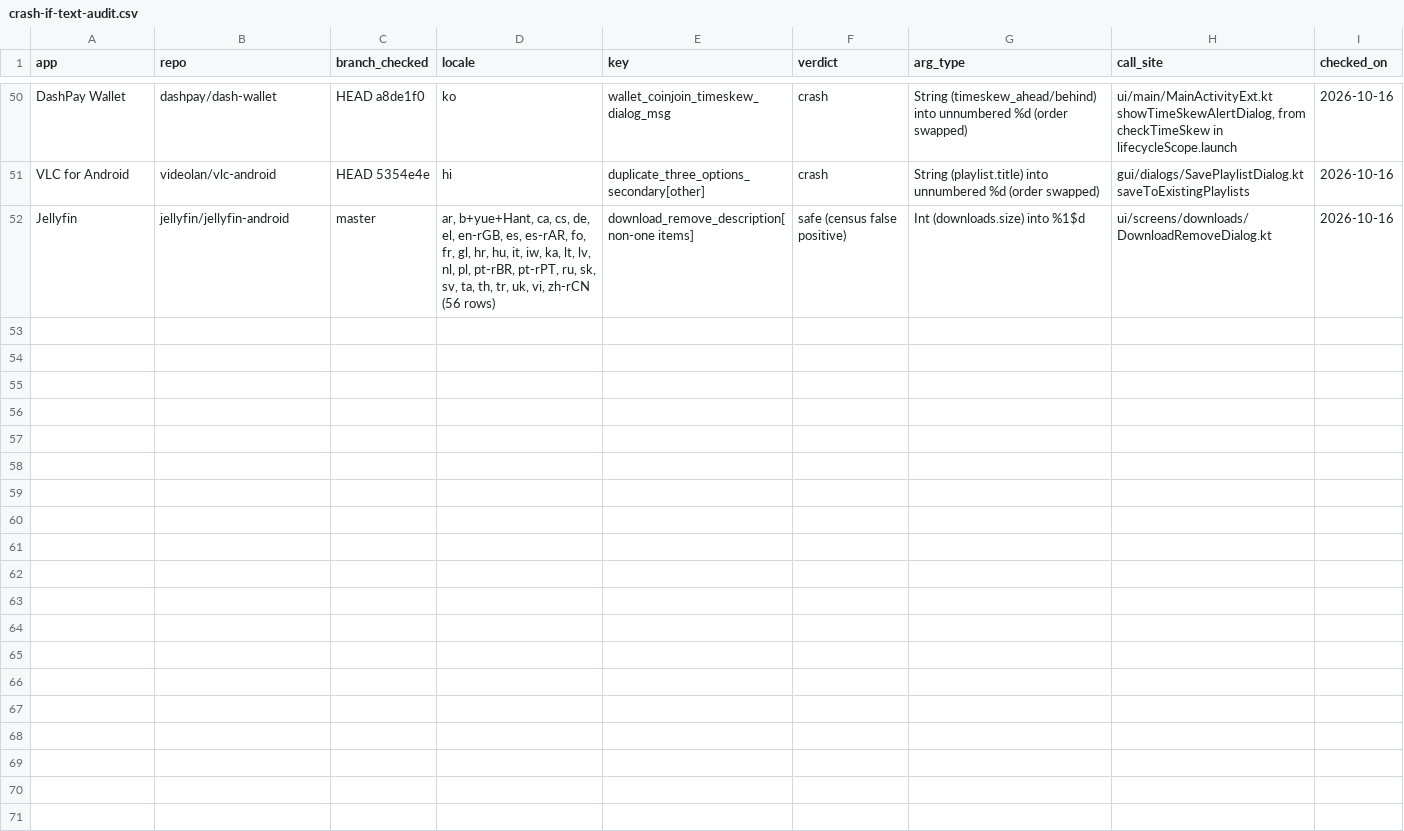
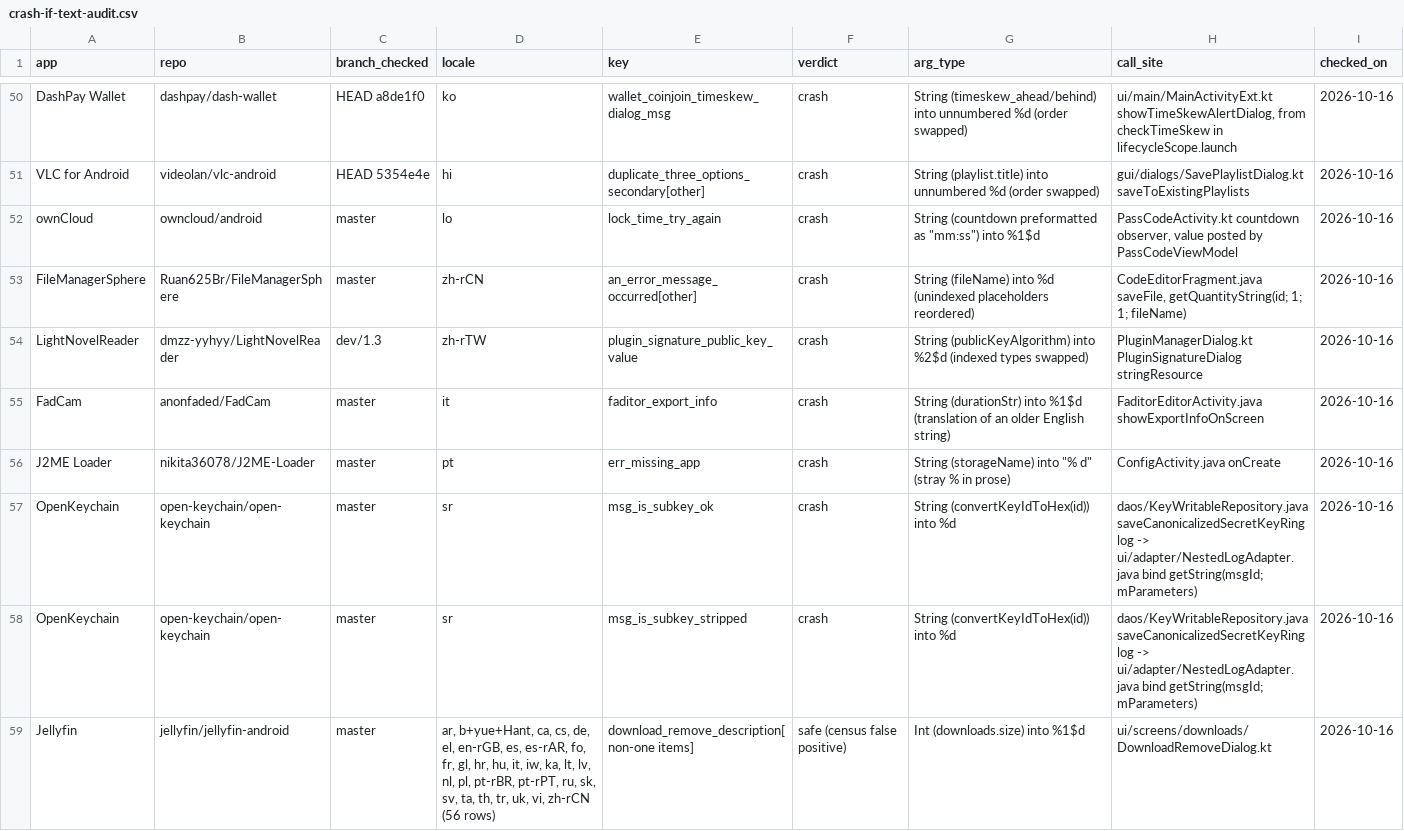
Before and after one commit to munimtechnologies/android-translation-crash-census, a CSV file: data/crash-if-text-audit.csv, drawn as a sheet; only a part is shown, gaps mark what is left out; the diff covers the shown part only; the diff names each change by its address in the sheet, - before the commit and + after, or states it on an @@ line.

```diff
--- a/data/crash-if-text-audit.csv
+++ b/data/crash-if-text-audit.csv
+row 52: ownCloud | owncloud/android | master | lo | lock_time_try_again | crash | String (countdown preformatted as "mm:ss") into %1$d | PassCodeActivity.kt countdown observer, value posted by PassCodeViewModel | 2026-10-16
+row 53: FileManagerSphere | Ruan625Br/FileManagerSphere | master | zh-rCN | an_error_message_occurred[other] | crash | String (fileName) into %d (unindexed placeholders reordered) | CodeEditorFragment.java saveFile, getQuantityString(id; 1; 1; fileName) | 2026-10-16
+row 54: LightNovelReader | dmzz-yyhyy/LightNovelReader | dev/1.3 | zh-rTW | plugin_signature_public_key_value | crash | String (publicKeyAlgorithm) into %2$d (indexed types swapped) | PluginManagerDialog.kt PluginSignatureDialog stringResource | 2026-10-16
+row 55: FadCam | anonfaded/FadCam | master | it | faditor_export_info | crash | String (durationStr) into %1$d (translation of an older English string) | FaditorEditorActivity.java showExportInfoOnScreen | 2026-10-16
+row 56: J2ME Loader | nikita36078/J2ME-Loader | master | pt | err_missing_app | crash | String (storageName) into "% d" (stray % in prose) | ConfigActivity.java onCreate | 2026-10-16
+row 57: OpenKeychain | open-keychain/open-keychain | master | sr | msg_is_subkey_ok | crash | String (convertKeyIdToHex(id)) into %d | daos/KeyWritableRepository.java saveCanonicalizedSecretKeyRing log -> ui/adapter/NestedLogAdapter.java bind getString(msgId; mParameters) | 2026-10-16
+row 58: OpenKeychain | open-keychain/open-keychain | master | sr | msg_is_subkey_stripped | crash | String (convertKeyIdToHex(id)) into %d | daos/KeyWritableRepository.java saveCanonicalizedSecretKeyRing log -> ui/adapter/NestedLogAdapter.java bind getString(msgId; mParameters) | 2026-10-16
```
Also changed, not shown: 8 added rows elsewhere in this file, 3 other files.
